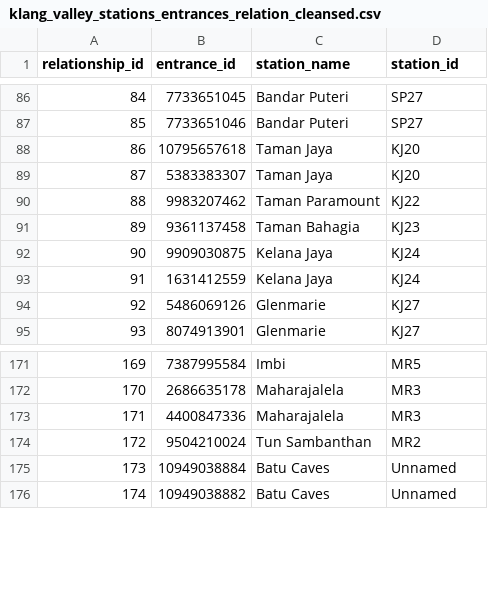
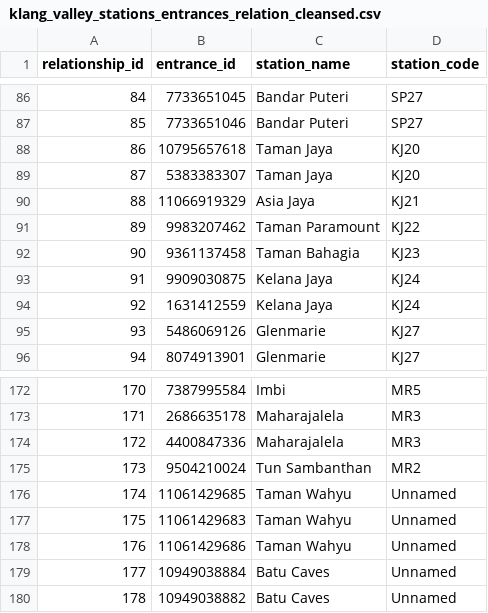
Before and after one commit to nabilersyad/transit-stations-database, a CSV file: data_cleansed/klang_valley_stations_entrances_relation_cleansed.csv, drawn as a sheet; only a part is shown, gaps mark what is left out; addresses are those after the commit; the diff names each change by its address in the sheet, - before the commit and + after, or states it on an @@ line.

Commit message:
Reformated tables and tested supabase client

```diff
--- a/data_cleansed/klang_valley_stations_entrances_relation_cleansed.csv
+++ b/data_cleansed/klang_valley_stations_entrances_relation_cleansed.csv
-D1: station_id
+D1: station_code
+row 90: 88 | 11066919329 | Asia Jaya | KJ21
@@ column A (relationship_id) renumbered from row 91 down @@
+row 176: 174 | 11061429685 | Taman Wahyu | Unnamed
+row 177: 175 | 11061429683 | Taman Wahyu | Unnamed
+row 178: 176 | 11061429686 | Taman Wahyu | Unnamed
```
Also changed, not shown: data/klang_valley_stations_entrances_relation.csv, data_cleansed/klang_valley_stations_cleansed.csv, 9 other files.
